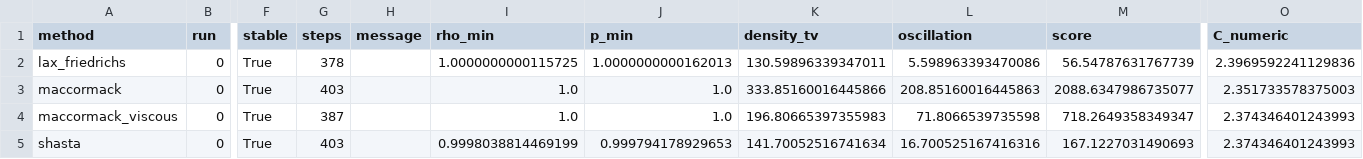
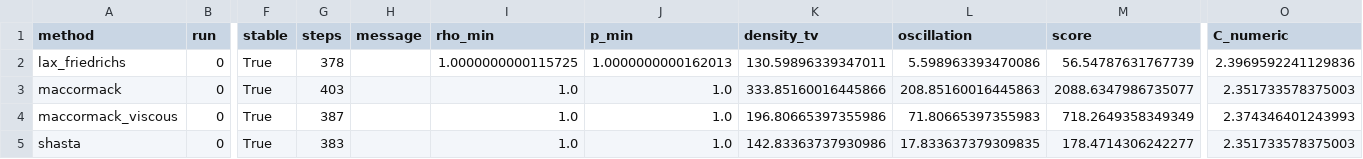
Before and after one commit to WangBo663/Lax-Friedrichs2D, a CSV file: outputs/test2_comparison.csv, drawn as a sheet; only a part is shown, gaps mark what is left out; the diff names each change by its address in the sheet, - before the commit and + after, or states it on an @@ line.

```diff
--- a/outputs/test2_comparison.csv
+++ b/outputs/test2_comparison.csv
-K4 (density_tv): 196.80665397355983
+K4 (density_tv): 196.80665397355986
-L4 (oscillation): 71.8066539735598
+L4 (oscillation): 71.80665397355983
-M4 (score): 718.2649358349347
+M4 (score): 718.2649358349349
-G5 (steps): 403
+G5 (steps): 383
-I5 (rho_min): 0.9998038814469199
+I5 (rho_min): 1.0
-J5 (p_min): 0.999794178929653
+J5 (p_min): 1.0
-K5 (density_tv): 141.70052516741634
+K5 (density_tv): 142.83363737930986
-L5 (oscillation): 16.700525167416316
+L5 (oscillation): 17.833637379309835
-M5 (score): 167.1227031490693
+M5 (score): 178.4714306242277
-O5 (C_numeric): 2.374346401243993
+O5 (C_numeric): 2.351733578375003
```
Also changed, not shown: outputs/test10_comparison.csv, outputs/test4_comparison.csv, 23 other files.
